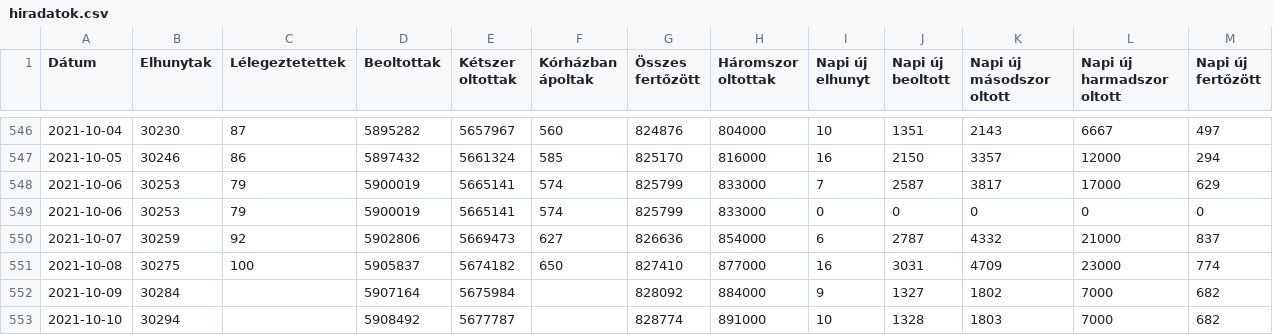
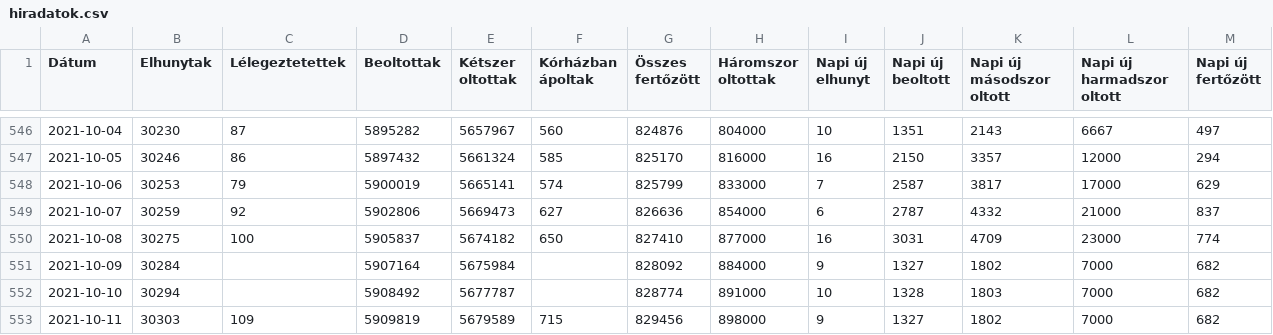
Before and after one commit to kamutelapo/covid, a CSV file: adatok/hiradatok.csv, drawn as a sheet; only a part is shown, gaps mark what is left out; the shorter side is filled out with more unchanged rows.

```diff
--- a/adatok/hiradatok.csv
+++ b/adatok/hiradatok.csv
@@ -548,3 +548,2 @@ Dátum,Elhunytak,Lélegeztetettek,Beoltottak,Kétszer oltottak,Kórházban ápol
 2021-10-06,30253,79,5900019,5665141,574,825799,833000,7,2587,3817,17000,629
-2021-10-06,30253,79,5900019,5665141,574,825799,833000,0,0,0,0,0
 2021-10-07,30259,92,5902806,5669473,627,826636,854000,6,2787,4332,21000,837
```
Also changed, not shown: 11 other files.
